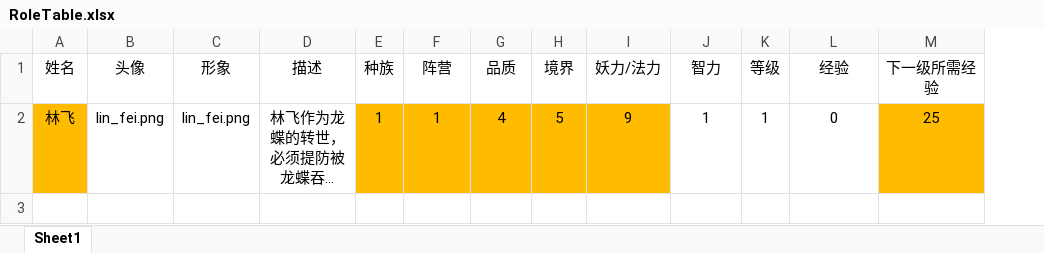
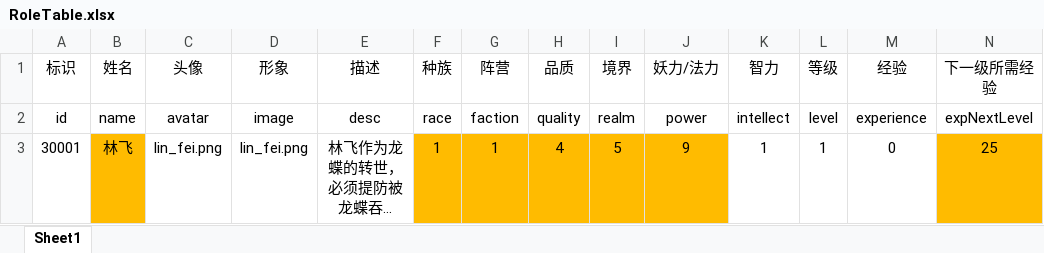
Before and after one commit to Discredited/NorthLand-Android, an Excel workbook: module/room/src/main/assets/RoleTable.xlsx, sheet Sheet1, drawn as a sheet; only a part is shown; long unchanged cells end in …; values as stored, in another font and other column widths than the file's, no borders; addresses are those after the commit; rows hold the shown columns only; the diff names each change by its address in the sheet, - before the commit and + after, or states it on an @@ line.

Commit message:
feat:excel解析

```diff
--- a/module/room/src/main/assets/RoleTable.xlsx (sheet Sheet1)
+++ b/module/room/src/main/assets/RoleTable.xlsx (sheet Sheet1)
+column A (标识), row 3: 30001
+row 2: id | name | avatar | image | desc | race | faction | quality | realm | power | intellect | level | experience | expNextLevel
```
Also changed, not shown: formulas that keep their value, 1 other file.
